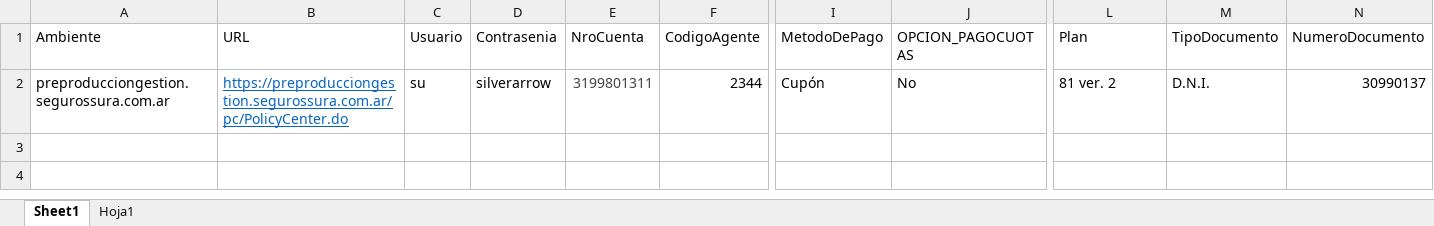
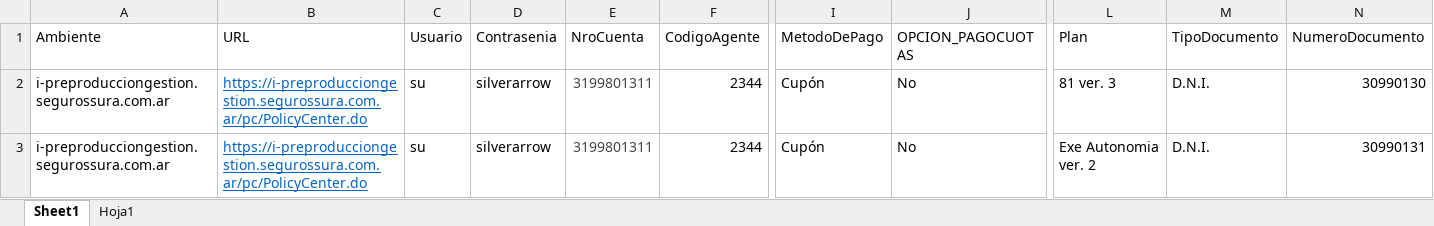
Before and after one commit to suraranorex/sura, an Excel workbook: Sura/DataSource - Emision AP Enlatada.xlsx, sheet Sheet1, drawn as a sheet; only a part is shown, gaps mark what is left out; values as stored, in another font and other column widths than the file's, no borders; rows hold the shown columns only; the diff names each change by its address in the sheet, - before the commit and + after, or states it on an @@ line.

```diff
--- a/Sura/DataSource - Emision AP Enlatada.xlsx (sheet Sheet1)
+++ b/Sura/DataSource - Emision AP Enlatada.xlsx (sheet Sheet1)
-A2 (Ambiente): preproducciongestion.segurossura.com.ar
+A2 (Ambiente): i-preproducciongestion.segurossura.com.ar
-B2 (URL): https://preproducciongestion.segurossura.com.ar/pc/PolicyCenter.do
+B2 (URL): https://i-preproducciongestion.segurossura.com.ar/pc/PolicyCenter.do
-L2 (Plan): 81 ver. 2
+L2 (Plan): 81 ver. 3
-N2 (NumeroDocumento): 30990137
+N2 (NumeroDocumento): 30990130
+row 3: i-preproducciongestion.segurossura.com.ar | https://i-preproducciongestion.segurossura.com.ar/pc/PolicyCenter.do | su | silverarrow | 3199801311 | 2344 | Cupón | No | Exe Autonomia ver. 2 | D.N.I. | 30990131
```
Also changed, not shown: Sura/DataSource - Emision Motor Accesorio Movilidad.xlsx, Sura/DataSource - Emision Motor NuevasCoberturas.xlsx, 18 other files.
